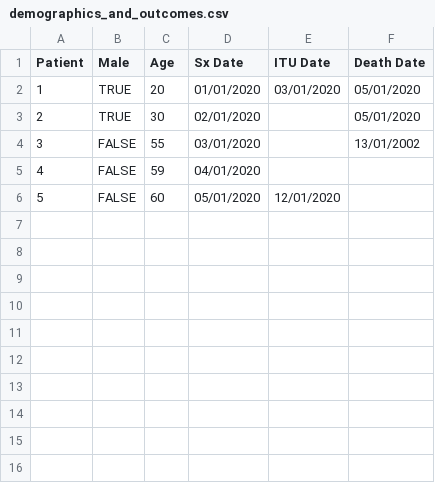
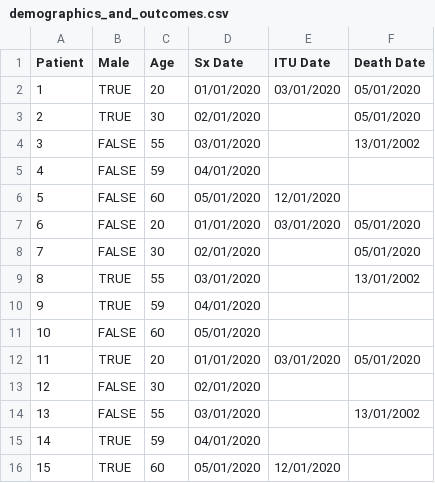
Before and after one commit to dbeanm/ACEi-covid-analysis, a CSV file: demo/demographics_and_outcomes.csv, drawn as a sheet.

```diff
--- a/demo/demographics_and_outcomes.csv
+++ b/demo/demographics_and_outcomes.csv
@@ -6 +6,11 @@
 5,FALSE,60,05/01/2020,12/01/2020,
+6,FALSE,20,01/01/2020,03/01/2020,05/01/2020
+7,FALSE,30,02/01/2020,,05/01/2020
+8,TRUE,55,03/01/2020,,13/01/2002
+9,TRUE,59,04/01/2020,,
+10,FALSE,60,05/01/2020,,
+11,TRUE,20,01/01/2020,03/01/2020,05/01/2020
+12,FALSE,30,02/01/2020,,
+13,FALSE,55,03/01/2020,,13/01/2002
+14,TRUE,59,04/01/2020,,
+15,TRUE,60,05/01/2020,12/01/2020,
```
Also changed, not shown: demo/medication_orders.csv, demo/medications_reviewed.csv, 4 other files.
